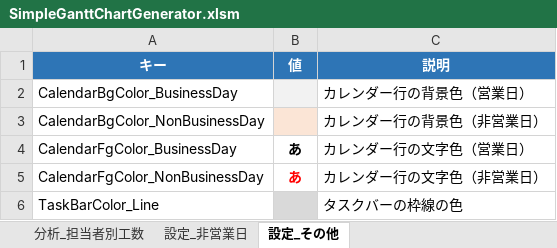
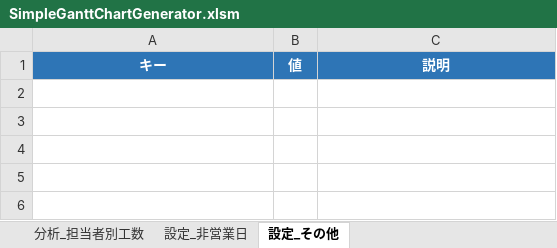
Before and after one commit to yz2cm/SimpleGanttChartGenerator, an Excel workbook: SimpleGanttChartGenerator.xlsm, sheet 設定_その他, drawn as a sheet; values as stored, in another font and other column widths than the file's, no borders; the diff names each change by its address in the sheet, - before the commit and + after, or states it on an @@ line.

```diff
--- a/SimpleGanttChartGenerator.xlsm (sheet 設定_その他)
+++ b/SimpleGanttChartGenerator.xlsm (sheet 設定_その他)
-row 2: CalendarBgColor_BusinessDay |  | カレンダー行の背景色（営業日）
-row 3: CalendarBgColor_NonBusinessDay |  | カレンダー行の背景色（非営業日）
-row 4: CalendarFgColor_BusinessDay | あ | カレンダー行の文字色（営業日）
-row 5: CalendarFgColor_NonBusinessDay | あ | カレンダー行の文字色（非営業日）
-row 6: TaskBarColor_Line |  | タスクバーの枠線の色
```
Also changed, not shown: sheet ガントチャート自動生成ツール, sheet 分析_担当者別工数, charts or pictures.
